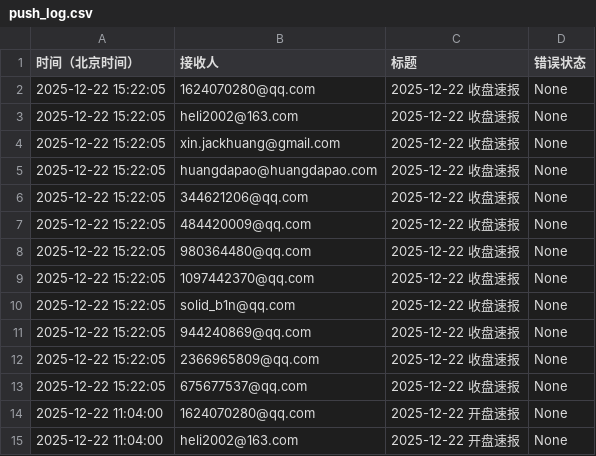
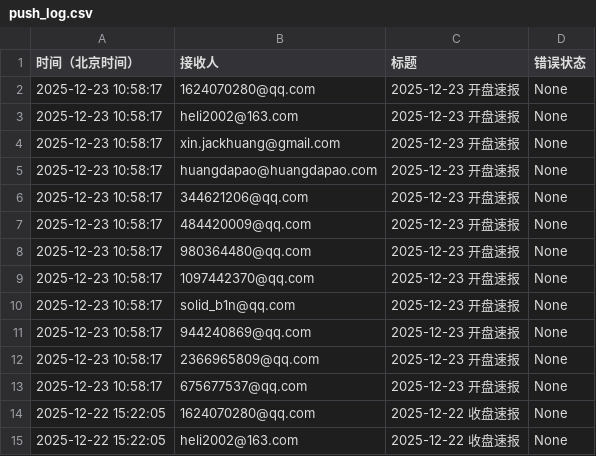
Before and after one commit to cmdSTARMO/market_repo, a CSV file: push_log.csv, drawn as a sheet; only a part is shown; the shorter side is filled out with more unchanged rows.

```diff
--- a/push_log.csv
+++ b/push_log.csv
@@ -1,2 +1,14 @@
 时间（北京时间）,接收人,标题,错误状态
+2025-12-23 10:58:17,1624070280@qq.com,2025-12-23 开盘速报,None
+2025-12-23 10:58:17,heli2002@163.com,2025-12-23 开盘速报,None
+2025-12-23 10:58:17,xin.jackhuang@gmail.com,2025-12-23 开盘速报,None
+2025-12-23 10:58:17,huangdapao@huangdapao.com,2025-12-23 开盘速报,None
+2025-12-23 10:58:17,344621206@qq.com,2025-12-23 开盘速报,None
+2025-12-23 10:58:17,484420009@qq.com,2025-12-23 开盘速报,None
+2025-12-23 10:58:17,980364480@qq.com,2025-12-23 开盘速报,None
+2025-12-23 10:58:17,1097442370@qq.com,2025-12-23 开盘速报,None
+2025-12-23 10:58:17,solid_b1n@qq.com,2025-12-23 开盘速报,None
+2025-12-23 10:58:17,944240869@qq.com,2025-12-23 开盘速报,None
+2025-12-23 10:58:17,2366965809@qq.com,2025-12-23 开盘速报,None
+2025-12-23 10:58:17,675677537@qq.com,2025-12-23 开盘速报,None
 2025-12-22 15:22:05,1624070280@qq.com,2025-12-22 收盘速报,None
```
Also changed, not shown: market_data/上证指数-000001.csv, market_data/北证50-899050.csv, 8 other files.
